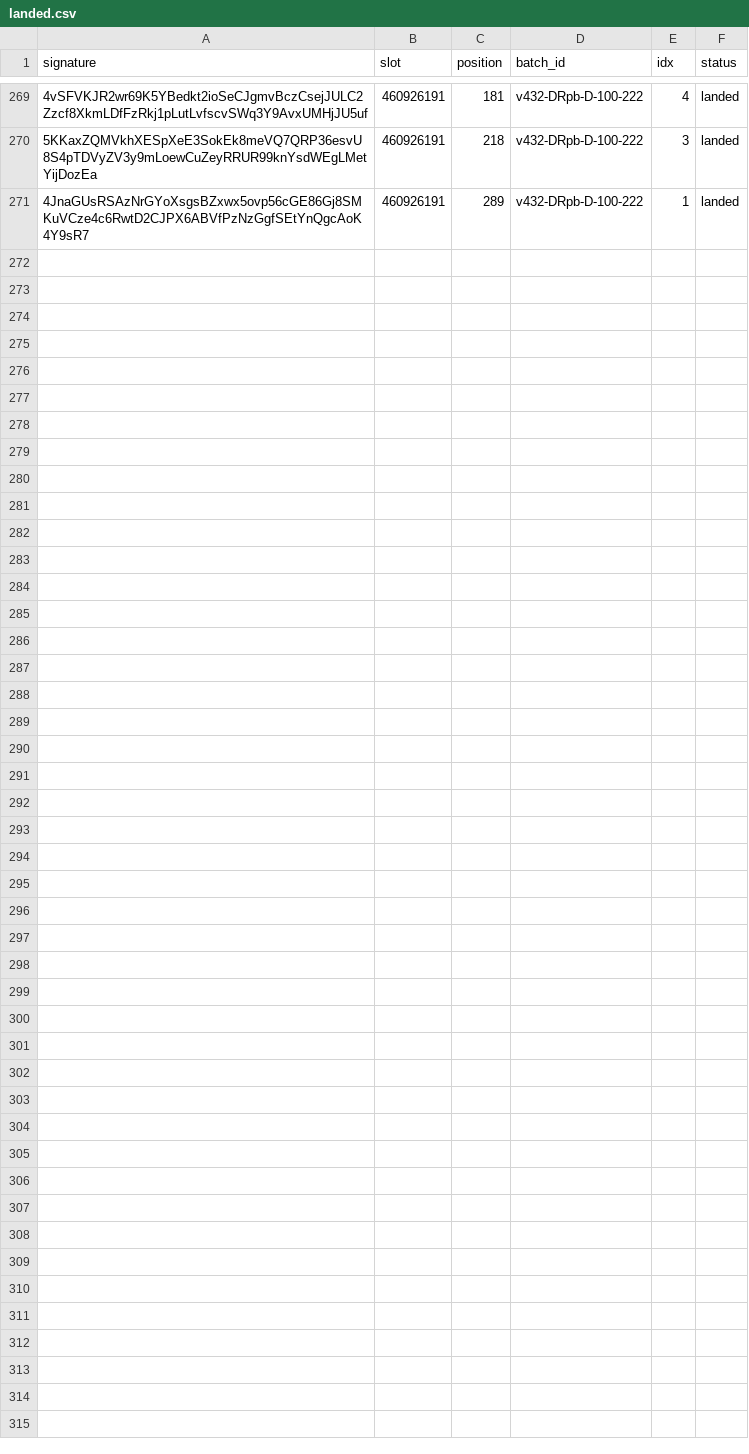
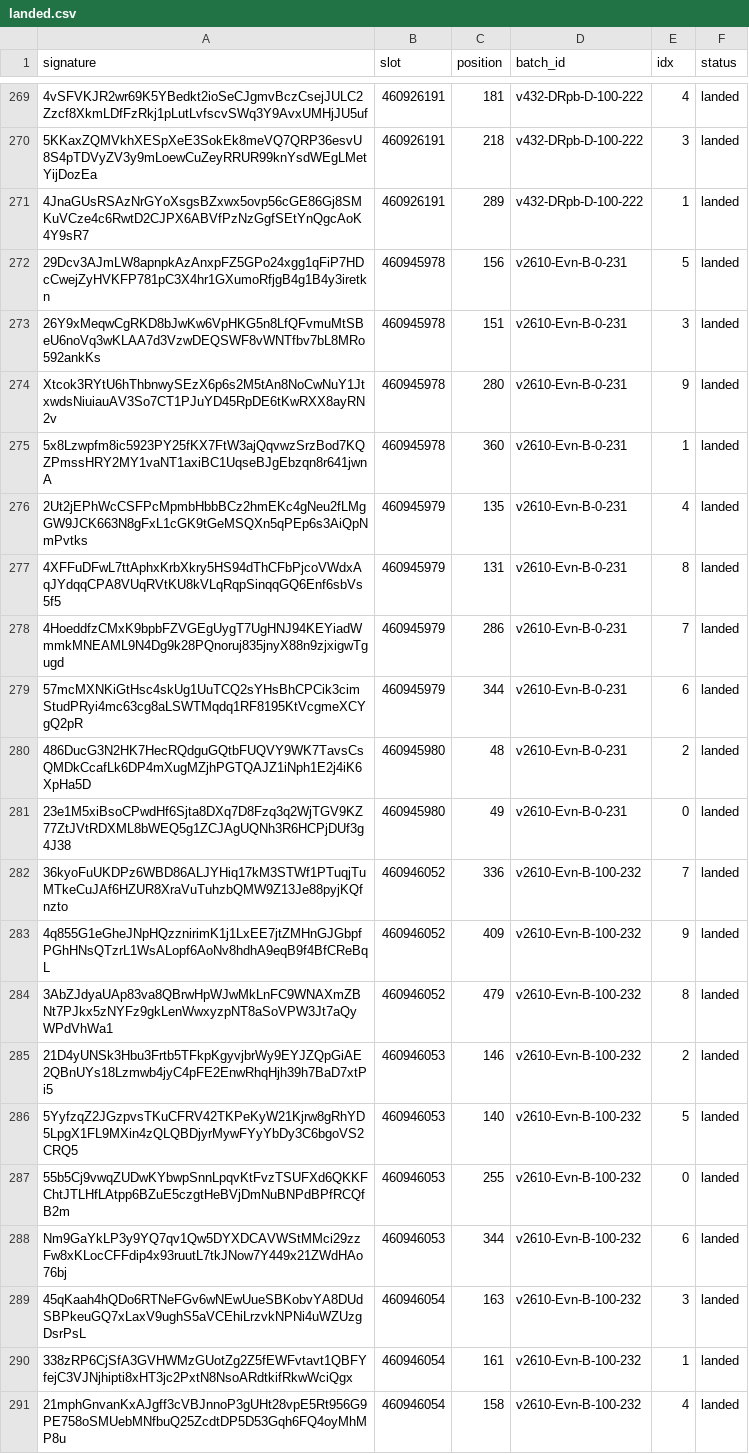
Before and after one commit to nikshev/inside-the-block, a CSV file: data-mainnet/landed.csv, drawn as a sheet; only a part is shown, gaps mark what is left out; the diff names each change by its address in the sheet, - before the commit and + after, or states it on an @@ line.

```diff
--- a/data-mainnet/landed.csv
+++ b/data-mainnet/landed.csv
+row 272: 29Dcv3AJmLW8apnpkAzAnxpFZ5GPo24xgg1qFiP7HDcCwejZyHVKFP781pC3X4hr1GXumoRfjgB4g1B4y3iretkn | 460945978 | 156 | v2610-Evn-B-0-231 | 5 | landed
+row 273: 26Y9xMeqwCgRKD8bJwKw6VpHKG5n8LfQFvmuMtSBeU6noVq3wKLAA7d3VzwDEQSWF8vWNTfbv7bL8MRo592ankKs | 460945978 | 151 | v2610-Evn-B-0-231 | 3 | landed
+row 274: Xtcok3RYtU6hThbnwySEzX6p6s2M5tAn8NoCwNuY1JtxwdsNiuiauAV3So7CT1PJuYD45RpDE6tKwRXX8ayRN2v | 460945978 | 280 | v2610-Evn-B-0-231 | 9 | landed
+row 275: 5x8Lzwpfm8ic5923PY25fKX7FtW3ajQqvwzSrzBod7KQZPmssHRY2MY1vaNT1axiBC1UqseBJgEbzqn8r641jwnA | 460945978 | 360 | v2610-Evn-B-0-231 | 1 | landed
+row 276: 2Ut2jEPhWcCSFPcMpmbHbbBCz2hmEKc4gNeu2fLMgGW9JCK663N8gFxL1cGK9tGeMSQXn5qPEp6s3AiQpNmPvtks | 460945979 | 135 | v2610-Evn-B-0-231 | 4 | landed
+row 277: 4XFFuDFwL7ttAphxKrbXkry5HS94dThCFbPjcoVWdxAqJYdqqCPA8VUqRVtKU8kVLqRqpSinqqGQ6Enf6sbVs5f5 | 460945979 | 131 | v2610-Evn-B-0-231 | 8 | landed
+row 278: 4HoeddfzCMxK9bpbFZVGEgUygT7UgHNJ94KEYiadWmmkMNEAML9N4Dg9k28PQnoruj835jnyX88n9zjxigwTgugd | 460945979 | 286 | v2610-Evn-B-0-231 | 7 | landed
+row 279: 57mcMXNKiGtHsc4skUg1UuTCQ2sYHsBhCPCik3cimStudPRyi4mc63cg8aLSWTMqdq1RF8195KtVcgmeXCYgQ2pR | 460945979 | 344 | v2610-Evn-B-0-231 | 6 | landed
+row 280: 486DucG3N2HK7HecRQdguGQtbFUQVY9WK7TavsCsQMDkCcafLk6DP4mXugMZjhPGTQAJZ1iNph1E2j4iK6XpHa5D | 460945980 | 48 | v2610-Evn-B-0-231 | 2 | landed
+row 281: 23e1M5xiBsoCPwdHf6Sjta8DXq7D8Fzq3q2WjTGV9KZ77ZtJVtRDXML8bWEQ5g1ZCJAgUQNh3R6HCPjDUf3g4J38 | 460945980 | 49 | v2610-Evn-B-0-231 | 0 | landed
+row 282: 36kyoFuUKDPz6WBD86ALJYHiq17kM3STWf1PTuqjTuMTkeCuJAf6HZUR8XraVuTuhzbQMW9Z13Je88pyjKQfnzto | 460946052 | 336 | v2610-Evn-B-100-232 | 7 | landed
+row 283: 4q855G1eGheJNpHQzznirimK1j1LxEE7jtZMHnGJGbpfPGhHNsQTzrL1WsALopf6AoNv8hdhA9eqB9f4BfCReBqL | 460946052 | 409 | v2610-Evn-B-100-232 | 9 | landed
+row 284: 3AbZJdyaUAp83va8QBrwHpWJwMkLnFC9WNAXmZBNt7PJkx5zNYFz9gkLenWwxyzpNT8aSoVPW3Jt7aQyWPdVhWa1 | 460946052 | 479 | v2610-Evn-B-100-232 | 8 | landed
+row 285: 21D4yUNSk3Hbu3Frtb5TFkpKgyvjbrWy9EYJZQpGiAE2QBnUYs18Lzmwb4jyC4pFE2EnwRhqHjh39h7BaD7xtPi5 | 460946053 | 146 | v2610-Evn-B-100-232 | 2 | landed
+row 286: 5YyfzqZ2JGzpvsTKuCFRV42TKPeKyW21Kjrw8gRhYD5LpgX1FL9MXin4zQLQBDjyrMywFYyYbDy3C6bgoVS2CRQ5 | 460946053 | 140 | v2610-Evn-B-100-232 | 5 | landed
+row 287: 55b5Cj9vwqZUDwKYbwpSnnLpqvKtFvzTSUFXd6QKKFChtJTLHfLAtpp6BZuE5czgtHeBVjDmNuBNPdBPfRCQfB2m | 460946053 | 255 | v2610-Evn-B-100-232 | 0 | landed
+row 288: Nm9GaYkLP3y9YQ7qv1Qw5DYXDCAVWStMMci29zzFw8xKLocCFFdip4x93ruutL7tkJNow7Y449x21ZWdHAo76bj | 460946053 | 344 | v2610-Evn-B-100-232 | 6 | landed
+row 289: 45qKaah4hQDo6RTNeFGv6wNEwUueSBKobvYA8DUdSBPkeuGQ7xLaxV9ughS5aVCEhiLrzvkNPNi4uWZUzgDsrPsL | 460946054 | 163 | v2610-Evn-B-100-232 | 3 | landed
+row 290: 338zRP6CjSfA3GVHWMzGUotZg2Z5fEWFvtavt1QBFYfejC3VJNjhipti8xHT3jc2PxtN8NsoARdtkifRkwWciQgx | 460946054 | 161 | v2610-Evn-B-100-232 | 1 | landed
+row 291: 21mphGnvanKxAJgff3cVBJnnoP3gUHt28vpE5Rt956G9PE758oSMUebMNfbuQ25ZcdtDP5D53Gqh6FQ4oyMhMP8u | 460946054 | 158 | v2610-Evn-B-100-232 | 4 | landed
```
Also changed, not shown: data-mainnet/sent.csv, 9 other files.
